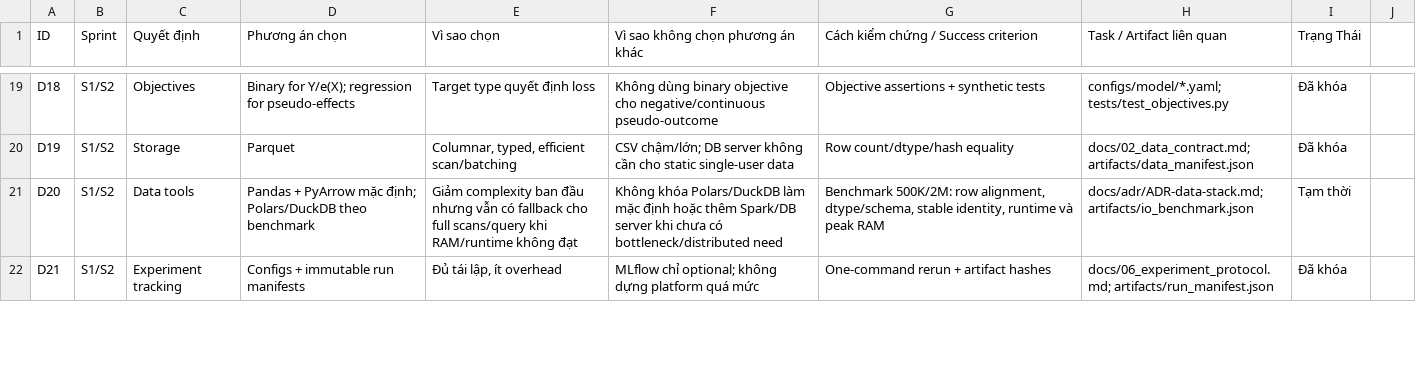
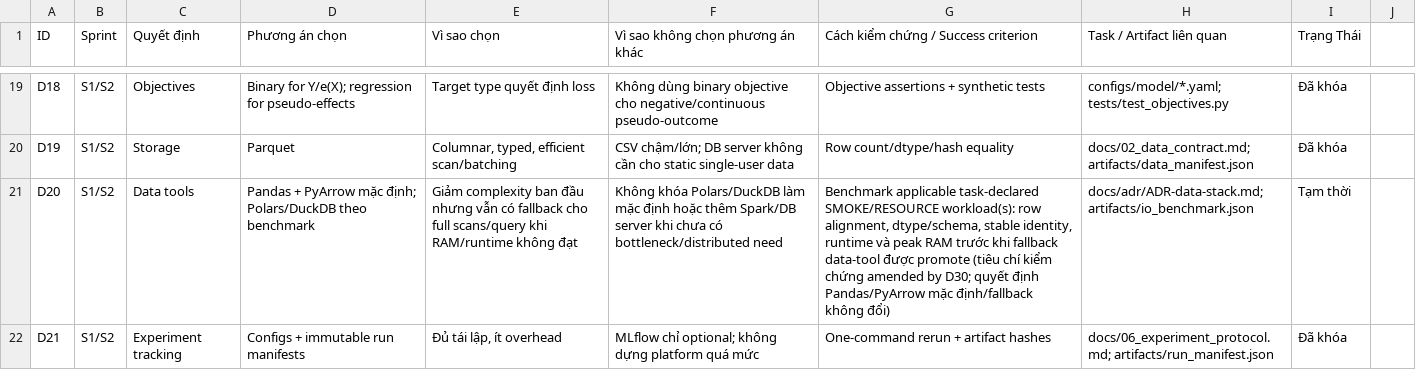
Before and after one commit to arthur105204/causal-uplift-modeling, a CSV file: docs/decision_register.csv, drawn as a sheet; only a part is shown, gaps mark what is left out; the diff covers the shown part only; the diff names each change by its address in the sheet, - before the commit and + after, or states it on an @@ line.

```diff
--- a/docs/decision_register.csv
+++ b/docs/decision_register.csv
-G21: Benchmark 500K/2M: row alignment, dtype/schema, stable identity, runtime và peak RAM
+G21: Benchmark applicable task-declared SMOKE/RESOURCE workload(s): row alignment, dtype/schema, stable identity, runtime và peak RAM trước khi fallback data-tool được promote (tiêu chí kiểm chứng amended by D30; quyết định Pandas/PyArrow mặc định/fallback không đổi)
```
Also changed, not shown: 1 added row and 2 edited cells elsewhere in this file, 9 other files.
